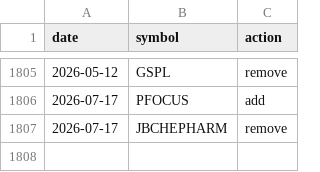
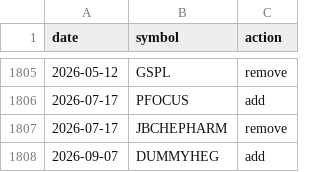
Before and after one commit to Er-Shankar/strategy-dashboard, a CSV file: changes.csv, drawn as a sheet; only a part is shown, gaps mark what is left out.

```diff
--- a/changes.csv
+++ b/changes.csv
@@ -1807 +1807,2 @@ date,symbol,action
 2026-07-17,JBCHEPHARM,remove
+2026-09-07,DUMMYHEG,add
```
Also changed, not shown: midsmallcap400_current.csv, universe_membership.csv, 1 other file.
